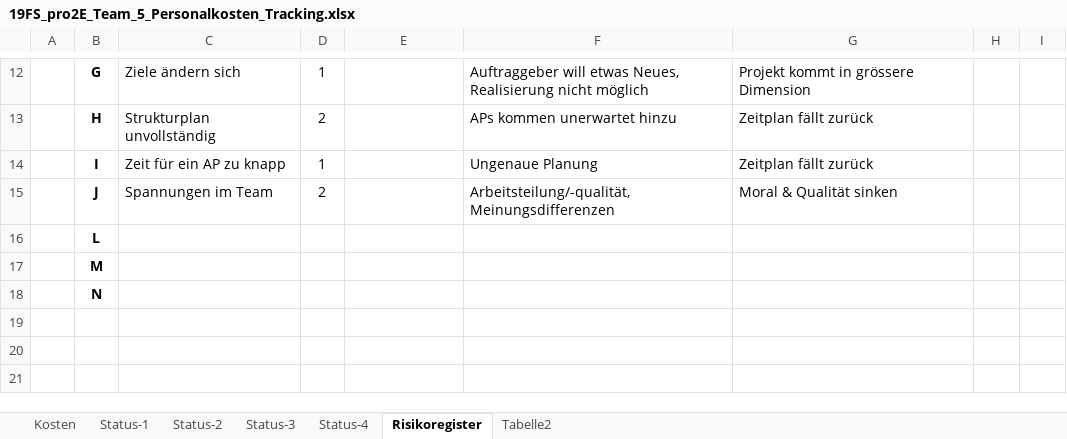
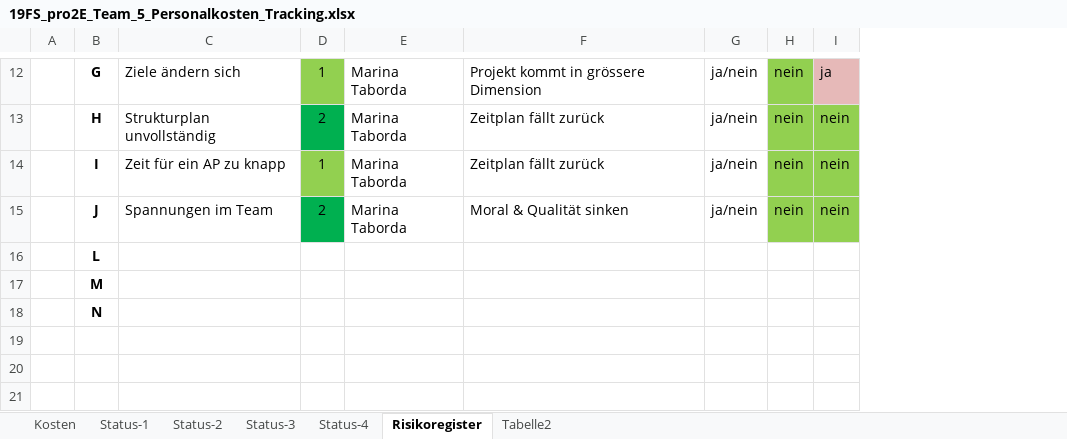
Before and after one commit to marinataborda/P2Organisation, an Excel workbook: Statusberichte/19FS_pro2E_Team_5_Personalkosten_Tracking.xlsx, sheet Risikoregister, drawn as a sheet; only a part is shown, gaps mark what is left out; values as stored, in another font and other column widths than the file's, no borders; removed rows and columns are numbered as before the commit, all else as after; the diff covers the shown part only; the diff names each change by its address in the sheet, - before the commit and + after, or states it on an @@ line.

```diff
--- a/Statusberichte/19FS_pro2E_Team_5_Personalkosten_Tracking.xlsx (sheet Risikoregister)
+++ b/Statusberichte/19FS_pro2E_Team_5_Personalkosten_Tracking.xlsx (sheet Risikoregister)
-column F, rows 12-15: Auftraggeber will etwas Neues, Realisierung nicht möglich | APs kommen unerwartet hinzu | Ungenaue Planung | Arbeitsteilung/-qualität, Meinungsdifferenzen
+column G, rows 12-15: all ja/nein
-D12 fill: none
+D12 fill: #92D050
-E12:E15: (empty)
+E12:E15: Marina Taborda
-H12:H15: (empty)
+H12:H15: nein
-H12 fill: none
+H12 fill: #92D050
-I12: (empty)
+I12: ja
-I12 fill: none
+I12 fill: #E6B9B8
-D13 fill: none
+D13 fill: #00B050
-H13:I15 fill: none
+H13:I15 fill: #92D050
-I13:I15: (empty)
+I13:I15: nein
-D14 fill: none
+D14 fill: #92D050
-D15 fill: none
+D15 fill: #00B050
```
Also changed, not shown: 3 added rows, 3 removed rows, 17 edited cells, cell formats and merged cells elsewhere in this sheet, sheet Kosten, charts or pictures, 1 other file.
